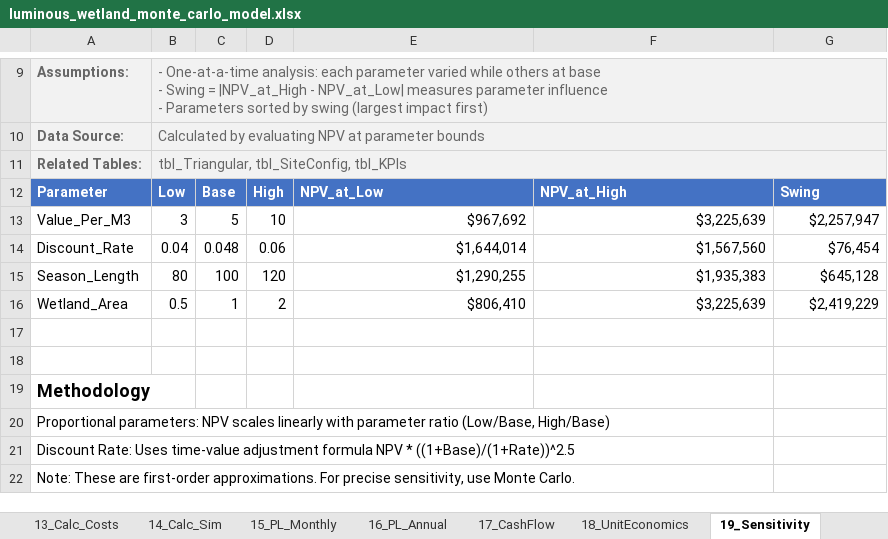
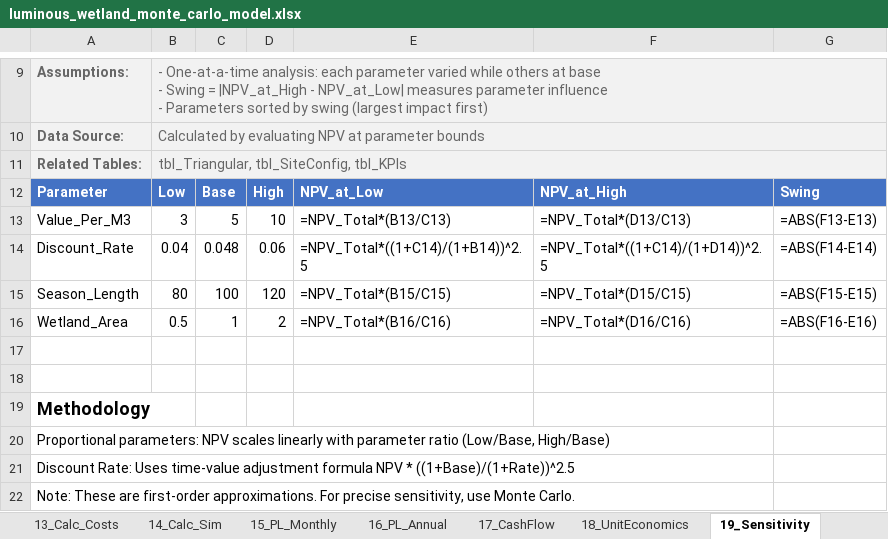
Before and after one commit to gregsaunders/luminous_obsidian_vault, an Excel workbook: utils/financial_modeling/luminous_wetland_monte_carlo_model.xlsx, sheet 19_Sensitivity, drawn as a sheet; only a part is shown, gaps mark what is left out; values as stored, in another font and other column widths than the file's, no borders; formulas without a stored value are shown as written; table styles not drawn; the diff names each change by its address in the sheet, - before the commit and + after, or states it on an @@ line.

```diff
--- a/utils/financial_modeling/luminous_wetland_monte_carlo_model.xlsx (sheet 19_Sensitivity)
+++ b/utils/financial_modeling/luminous_wetland_monte_carlo_model.xlsx (sheet 19_Sensitivity)
-E13: $967,692
+E13: =NPV_Total*(B13/C13)
-F13: $3,225,639
+F13: =NPV_Total*(D13/C13)
-G13: $2,257,947
+G13: =ABS(F13-E13)
-E14: $1,644,014
+E14: =NPV_Total*((1+C14)/(1+B14))^2.5
-F14: $1,567,560
+F14: =NPV_Total*((1+C14)/(1+D14))^2.5
-G14: $76,454
+G14: =ABS(F14-E14)
-E15: $1,290,255
+E15: =NPV_Total*(B15/C15)
-F15: $1,935,383
+F15: =NPV_Total*(D15/C15)
-G15: $645,128
+G15: =ABS(F15-E15)
-E16: $806,410
+E16: =NPV_Total*(B16/C16)
-F16: $3,225,639
+F16: =NPV_Total*(D16/C16)
-G16: $2,419,229
+G16: =ABS(F16-E16)
```
Also changed, not shown: sheet 14_Calc_Sim, sheet 16_PL_Annual, sheet 12_Calc_Value, sheet 17_CashFlow, sheet 20_Dashboard, sheet 11_Calc_Compliance, 9 more sheets, 1 other file.
